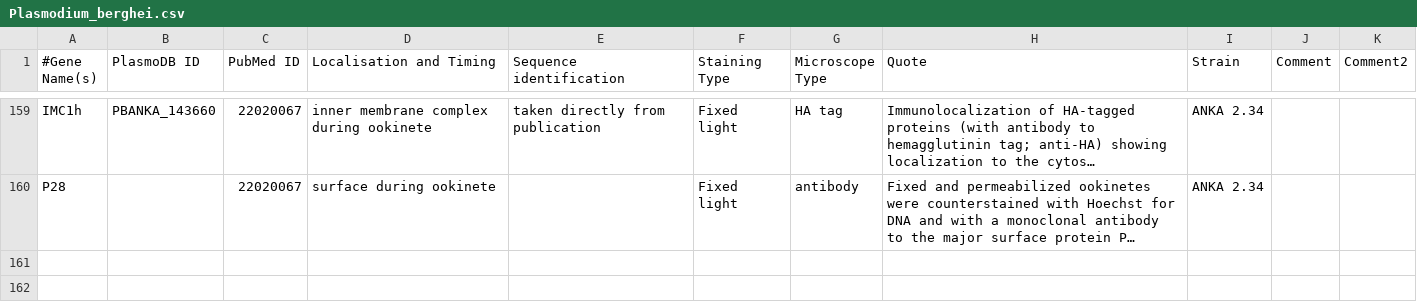
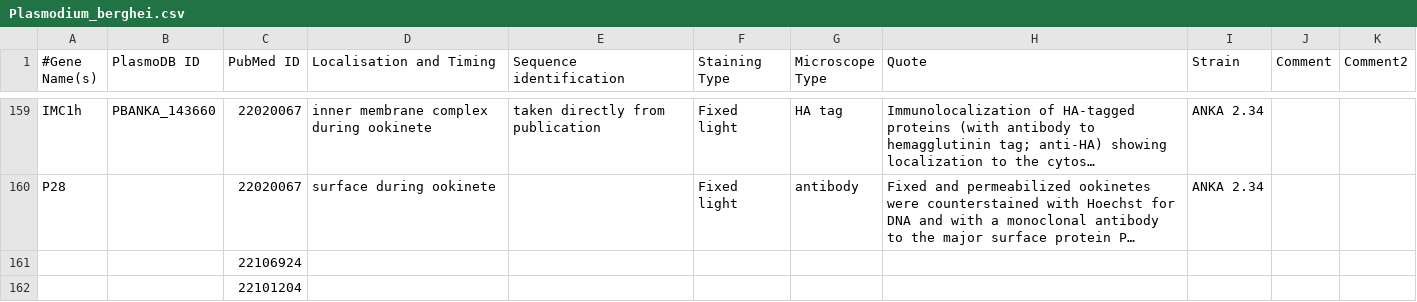
Before and after one commit to wwood/ApiLoc, a CSV file: raw_data/Plasmodium_berghei.csv, drawn as a sheet; only a part is shown, gaps mark what is left out; long unchanged cells end in …; the diff names each change by its address in the sheet, - before the commit and + after, or states it on an @@ line.

Commit message:
more on the todo list

```diff
--- a/raw_data/Plasmodium_berghei.csv
+++ b/raw_data/Plasmodium_berghei.csv
+row 161:  |  | 22106924
+row 162:  |  | 22101204
```
Also changed, not shown: raw_data/Plasmodium_falciparum.csv, raw_data/Toxoplasma_gondii.csv.
